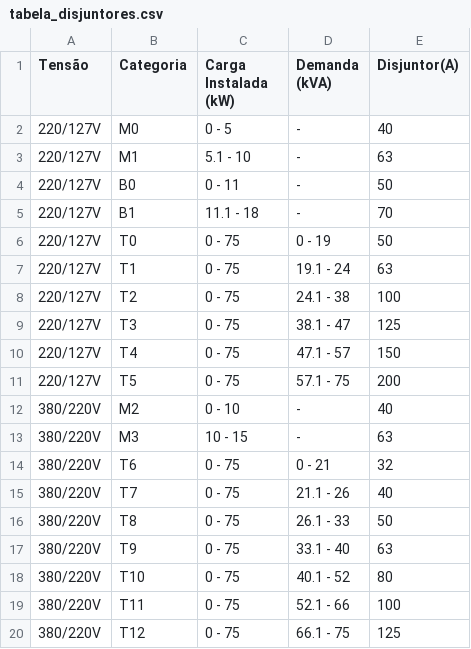
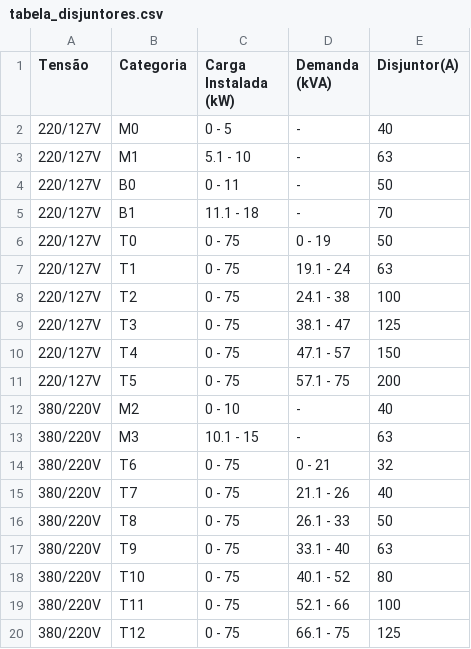
Before and after one commit to vitengenheira/projeto_solar_app, a CSV file: tabela_disjuntores.csv, drawn as a sheet.

Commit message:
Update tabela_disjuntores.csv

```diff
--- a/tabela_disjuntores.csv
+++ b/tabela_disjuntores.csv
@@ -12,3 +12,3 @@ Tensão,Categoria ,Carga Instalada (kW),Demanda (kVA),Disjuntor(A)
 380/220V,M2,0 - 10,-,40
-380/220V,M3,10 - 15,-,63
+380/220V,M3,10.1 - 15,-,63
 380/220V,T6,0 - 75,0 - 21,32
```
